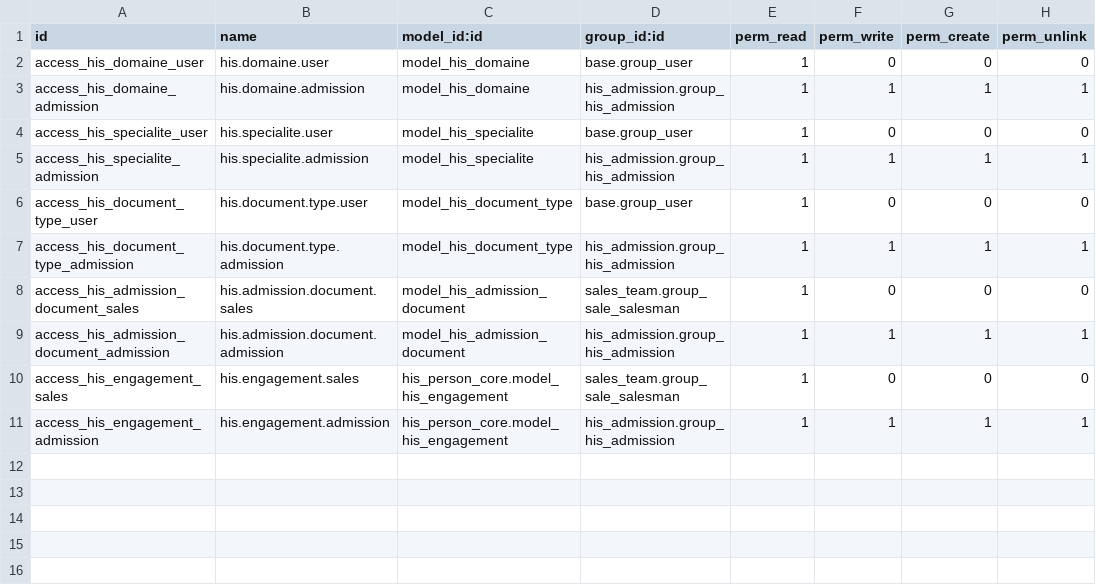
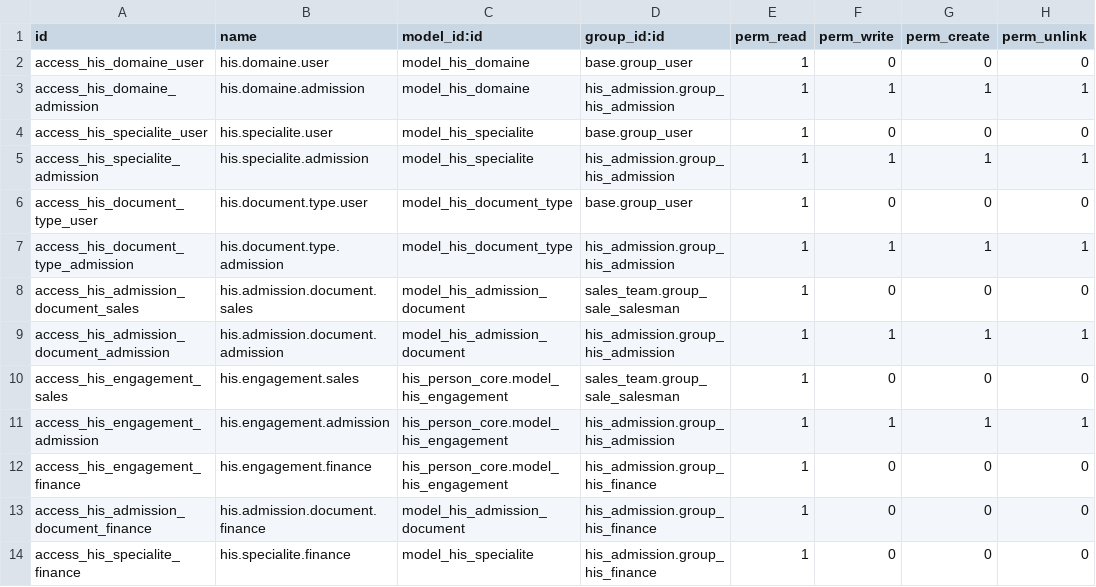
Before and after one commit to Endeavor17/his-odoo-addons, a CSV file: his_admission/security/ir.model.access.csv, drawn as a sheet; the diff names each change by its address in the sheet, - before the commit and + after, or states it on an @@ line.

```diff
--- a/his_admission/security/ir.model.access.csv
+++ b/his_admission/security/ir.model.access.csv
+row 12: access_his_engagement_finance | his.engagement.finance | his_person_core.model_his_engagement | his_admission.group_his_finance | 1 | 0 | 0 | 0
+row 13: access_his_admission_document_finance | his.admission.document.finance | model_his_admission_document | his_admission.group_his_finance | 1 | 0 | 0 | 0
+row 14: access_his_specialite_finance | his.specialite.finance | model_his_specialite | his_admission.group_his_finance | 1 | 0 | 0 | 0
```
Also changed, not shown: 11 other files.
